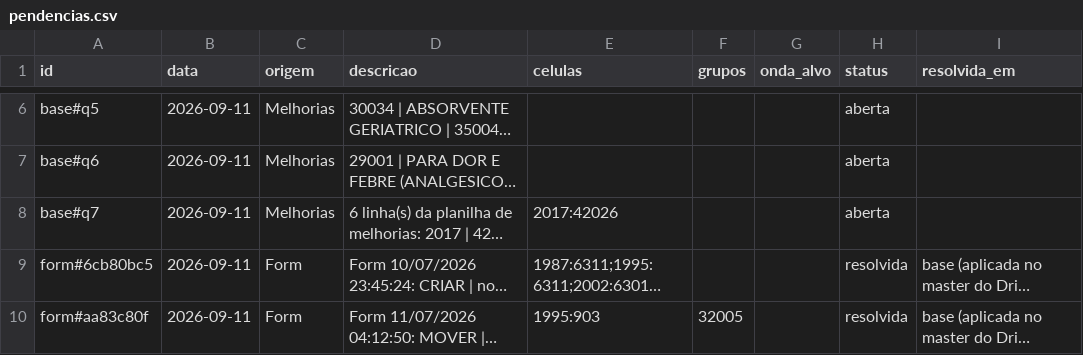
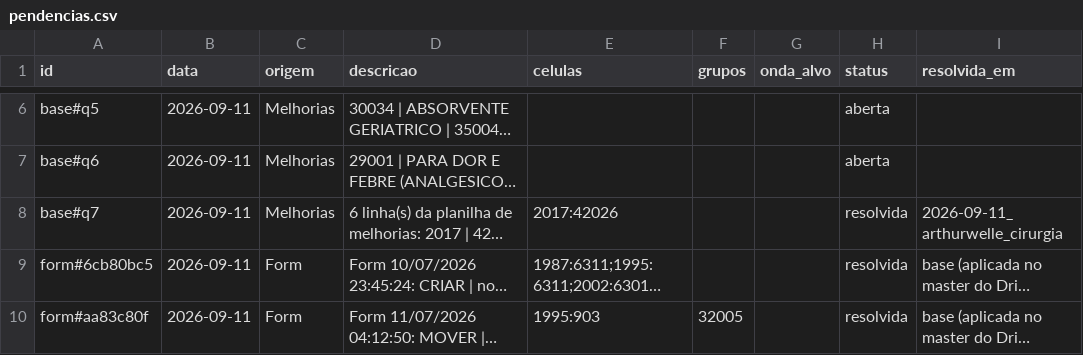
Before and after one commit to arthurwelle/Harmoniza_Produtos, a CSV file: harmonizacao/estado/pendencias.csv, drawn as a sheet; only a part is shown, gaps mark what is left out; long unchanged cells end in …; the diff covers the shown part only; the diff names each change by its address in the sheet, - before the commit and + after, or states it on an @@ line.

```diff
--- a/harmonizacao/estado/pendencias.csv
+++ b/harmonizacao/estado/pendencias.csv
-H8 (status): aberta
+H8 (status): resolvida
-I8 (resolvida_em): (empty)
+I8 (resolvida_em): 2026-09-11_arthurwelle_cirurgia
```
Also changed, not shown: 1 added row and 2 edited cells elsewhere in this file, 9 other files.
